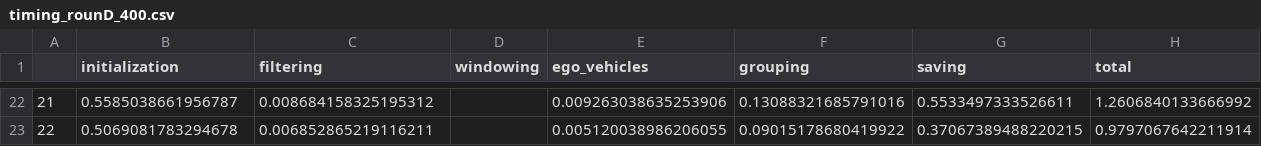
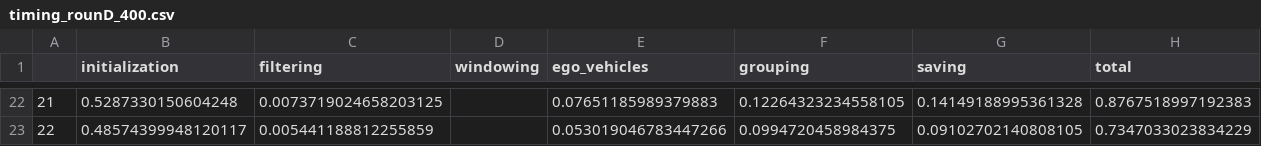
Before and after one commit to lmmartinez97/llm-ft, a CSV file: data/rounD/timing_rounD_400.csv, drawn as a sheet; only a part is shown, gaps mark what is left out; the diff covers the shown part only.

Commit message:
fix: reprocessed rounD data with new ego vehicle extraction logic

```diff
--- a/data/rounD/timing_rounD_400.csv
+++ b/data/rounD/timing_rounD_400.csv
@@ -22,2 +22,2 @@
-21,0.5585038661956787,0.008684158325195312,,0.009263038635253906,0.13088321685791016,0.5533497333526611,1.2606840133666992
-22,0.5069081783294678,0.006852865219116211,,0.005120038986206055,0.09015178680419922,0.37067389488220215,0.9797067642211914
+21,0.5287330150604248,0.0073719024658203125,,0.07651185989379883,0.12264323234558105,0.14149188995361328,0.8767518997192383
+22,0.48574399948120117,0.005441188812255859,,0.053019046783447266,0.0994720458984375,0.09102702140808105,0.7347033023834229
```
Also changed, not shown: 120 edited cells elsewhere in this file, 4 other files.
